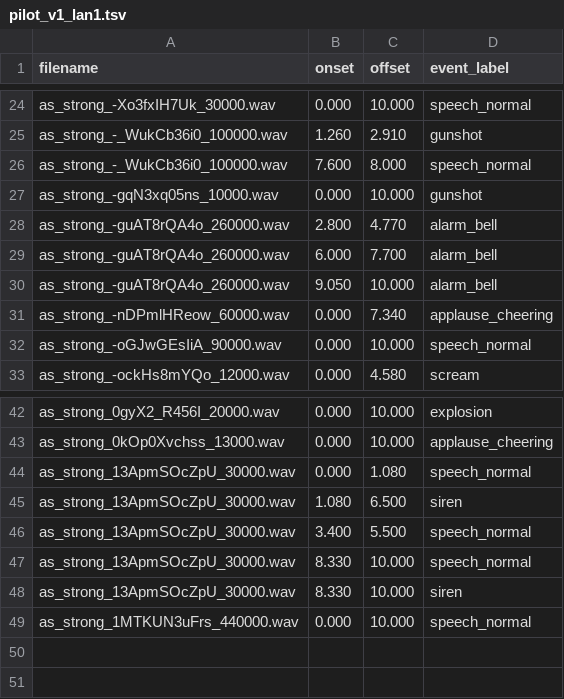
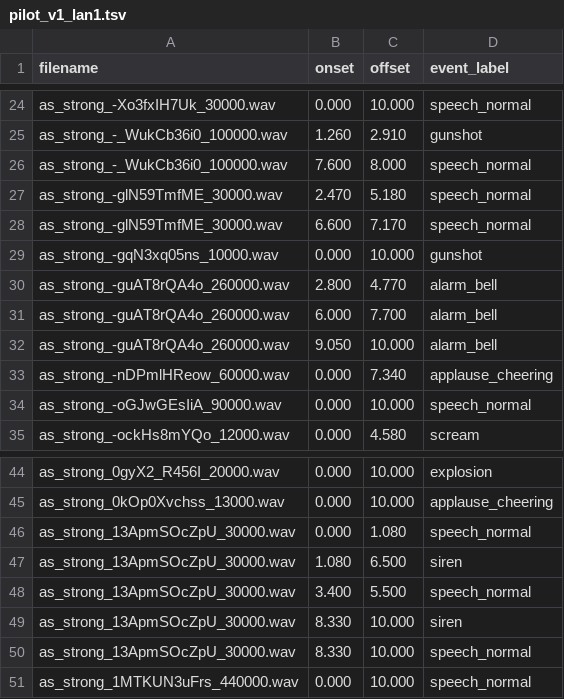
Before and after one commit to paterdubs/audio_security_rag, a TSV file: data/gold/pilot_v1_lan1.tsv, drawn as a sheet; only a part is shown, gaps mark what is left out.

```diff
--- a/data/gold/pilot_v1_lan1.tsv
+++ b/data/gold/pilot_v1_lan1.tsv
@@ -26,2 +26,4 @@ as_strong_-_WukCb36i0_100000.wav	1.260	2.910	gunshot
 as_strong_-_WukCb36i0_100000.wav	7.600	8.000	speech_normal
+as_strong_-glN59TmfME_30000.wav	2.470	5.180	speech_normal
+as_strong_-glN59TmfME_30000.wav	6.600	7.170	speech_normal
 as_strong_-gqN3xq05ns_10000.wav	0.000	10.000	gunshot
@@ -46,4 +48,4 @@ as_strong_13ApmSOcZpU_30000.wav	1.080	6.500	siren
 as_strong_13ApmSOcZpU_30000.wav	3.400	5.500	speech_normal
+as_strong_13ApmSOcZpU_30000.wav	8.330	10.000	siren
 as_strong_13ApmSOcZpU_30000.wav	8.330	10.000	speech_normal
-as_strong_13ApmSOcZpU_30000.wav	8.330	10.000	siren
 as_strong_1MTKUN3uFrs_440000.wav	0.000	10.000	speech_normal
```
Also changed, not shown: data/gold/pilot_v1_candidates.csv, 3 other files.
